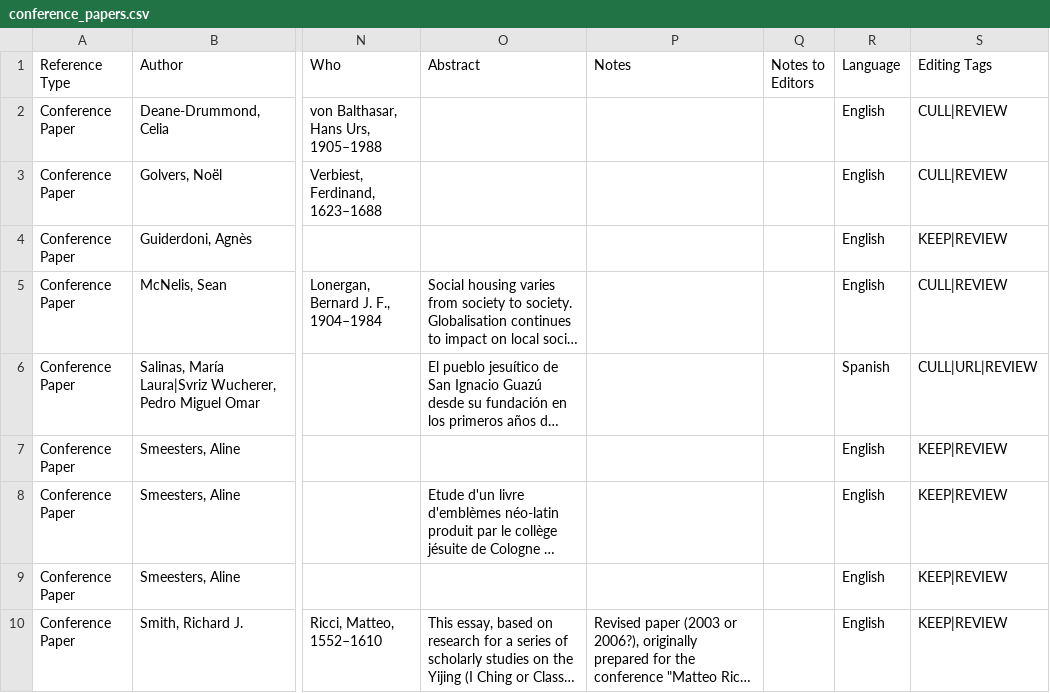
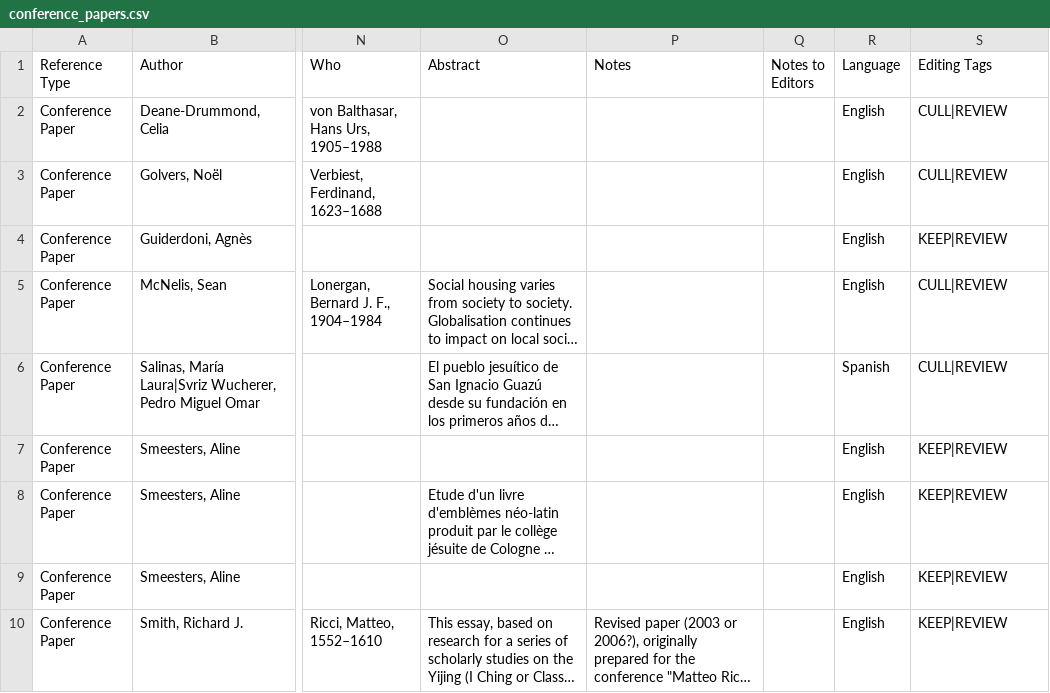
Before and after one commit to BCDigSchol/jesuit-bibliography, a CSV file: db/imports/conference_papers.csv, drawn as a sheet; only a part is shown, gaps mark what is left out; long unchanged cells end in …; the diff names each change by its address in the sheet, - before the commit and + after, or states it on an @@ line.

```diff
--- a/db/imports/conference_papers.csv
+++ b/db/imports/conference_papers.csv
-S6 (Editing Tags): CULL|URL|REVIEW
+S6 (Editing Tags): CULL|REVIEW
```
Also changed, not shown: db/imports/book_chapters.csv, db/imports/books.csv, 4 other files.
